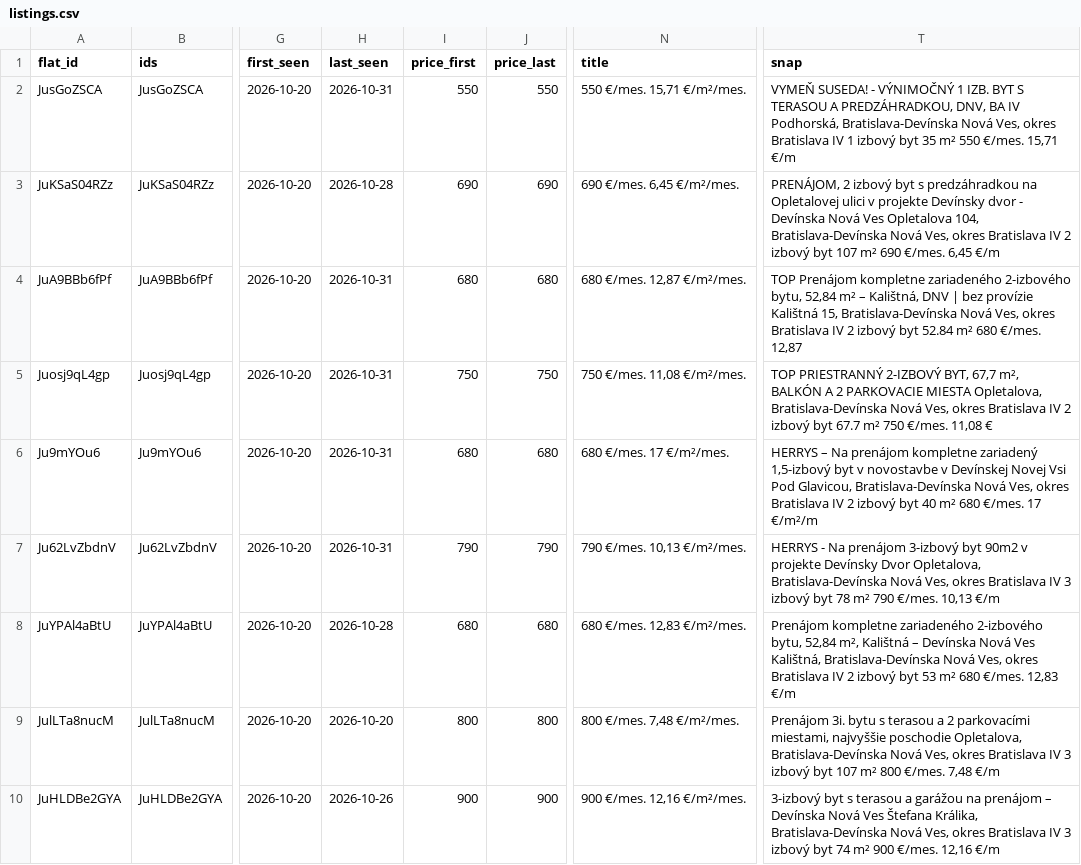
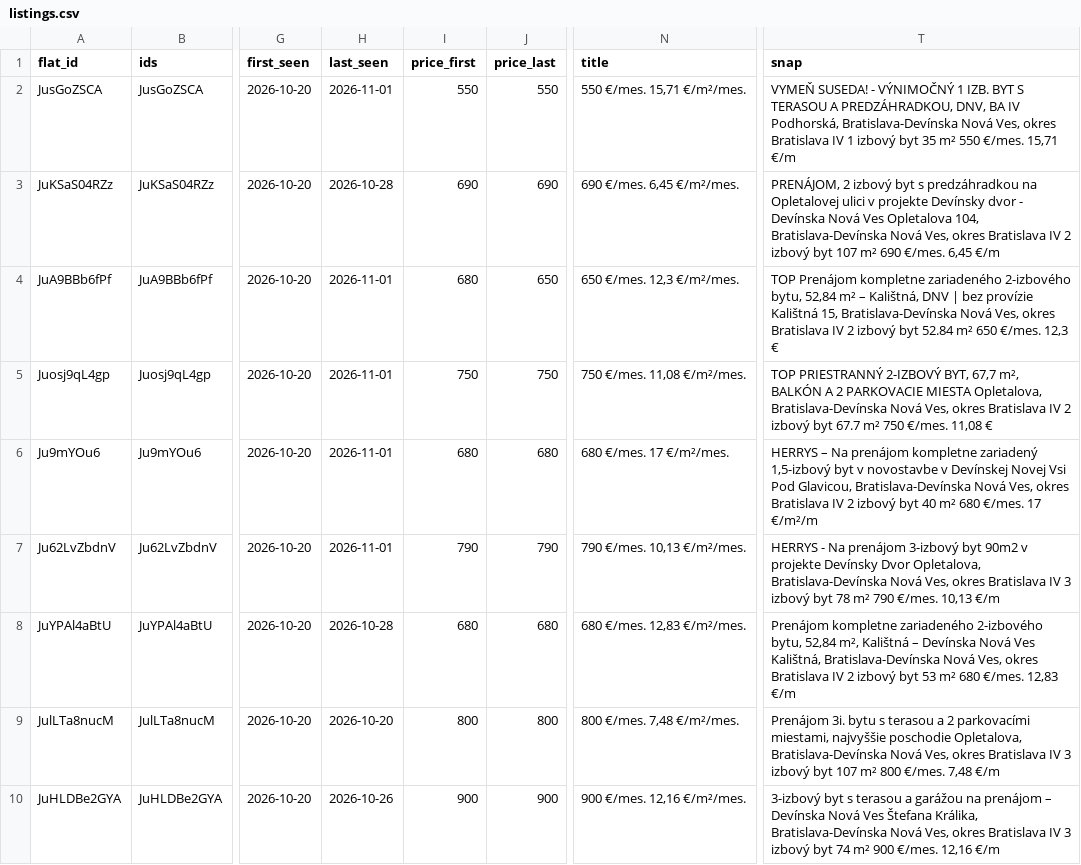
Before and after one commit to martinMatunak/realEstateAnalysis, a CSV file: data/listings.csv, drawn as a sheet; only a part is shown, gaps mark what is left out; the diff covers the shown part only; the diff names each change by its address in the sheet, - before the commit and + after, or states it on an @@ line.

```diff
--- a/data/listings.csv
+++ b/data/listings.csv
-H2 (last_seen): 2026-10-31
+H2 (last_seen): 2026-11-01
-H4:H7 (last_seen): 2026-10-31
+H4:H7 (last_seen): 2026-11-01
-J4 (price_last): 680
+J4 (price_last): 650
-N4 (title): 680 €/mes. 12,87 €/m²/mes.
+N4 (title): 650 €/mes. 12,3 €/m²/mes.
-T4 (snap): …52.84 m² 680 €/mes. 12,87
+T4 (snap): …52.84 m² 650 €/mes. 12,3 €
```
Also changed, not shown: 9 edited cells elsewhere in this file, data/daily.csv, data/events.csv, 1 other file.
